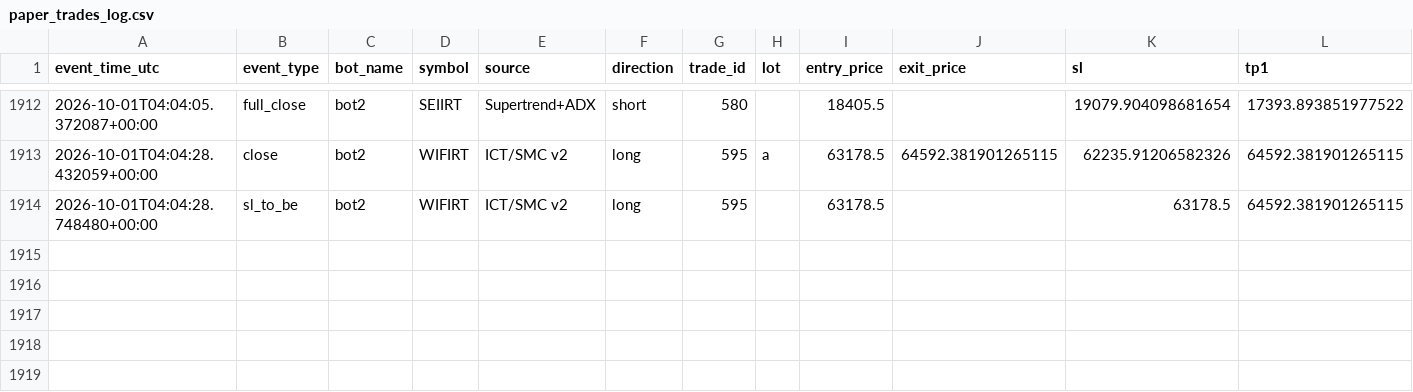
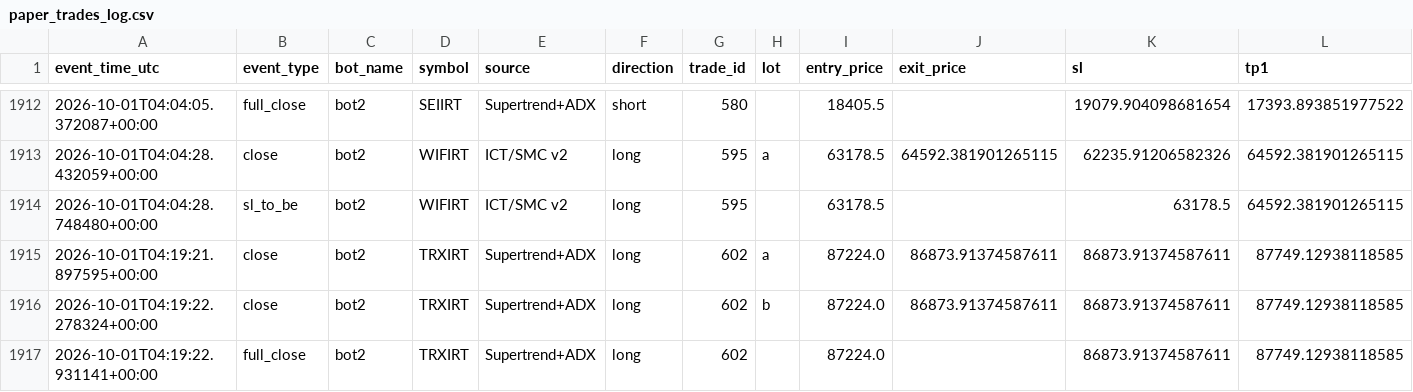
Before and after one commit to amirtorofi-sketch/abdeal-live-trading, a CSV file: bot2_live/paper_trades_log.csv, drawn as a sheet; only a part is shown, gaps mark what is left out; rows hold the shown columns only; the diff names each change by its address in the sheet, - before the commit and + after, or states it on an @@ line.

Commit message:
update bot2 state/paper log [skip ci]

```diff
--- a/bot2_live/paper_trades_log.csv
+++ b/bot2_live/paper_trades_log.csv
+row 1915: 2026-10-01T04:19:21.897595+00:00 | close | bot2 | TRXIRT | Supertrend+ADX | long | 602 | a | 87224.0 | 86873.91374587611 | 86873.91374587611 | 87749.12938118585
+row 1916: 2026-10-01T04:19:22.278324+00:00 | close | bot2 | TRXIRT | Supertrend+ADX | long | 602 | b | 87224.0 | 86873.91374587611 | 86873.91374587611 | 87749.12938118585
+row 1917: 2026-10-01T04:19:22.931141+00:00 | full_close | bot2 | TRXIRT | Supertrend+ADX | long | 602 |  | 87224.0 |  | 86873.91374587611 | 87749.12938118585
```
Also changed, not shown: 1 other file.
